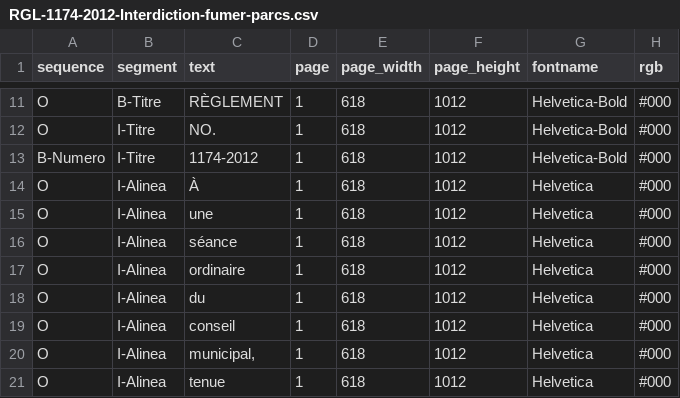
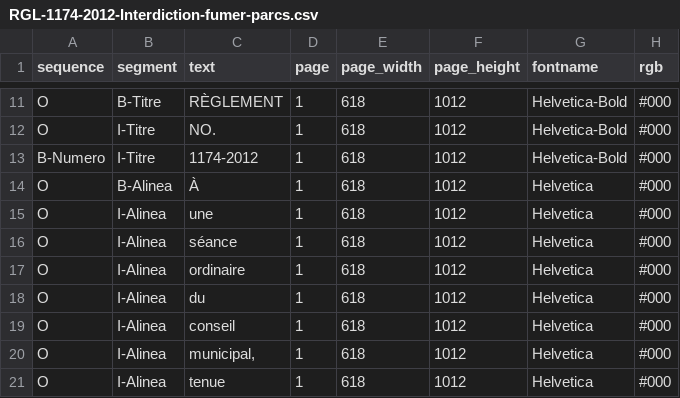
Before and after one commit to dhdaines/alexis, a CSV file: data/train/RGL-1174-2012-Interdiction-fumer-parcs.csv, drawn as a sheet; only a part is shown, gaps mark what is left out; the diff names each change by its address in the sheet, - before the commit and + after, or states it on an @@ line.

```diff
--- a/data/train/RGL-1174-2012-Interdiction-fumer-parcs.csv
+++ b/data/train/RGL-1174-2012-Interdiction-fumer-parcs.csv
-B14 (segment): I-Alinea
+B14 (segment): B-Alinea
```
Also changed, not shown: data/dev/Rgl-1314-2021-DM-Derogations-mineures.csv, data/train/RGL-1144-2010-Parc-canin.csv, 5 other files.
